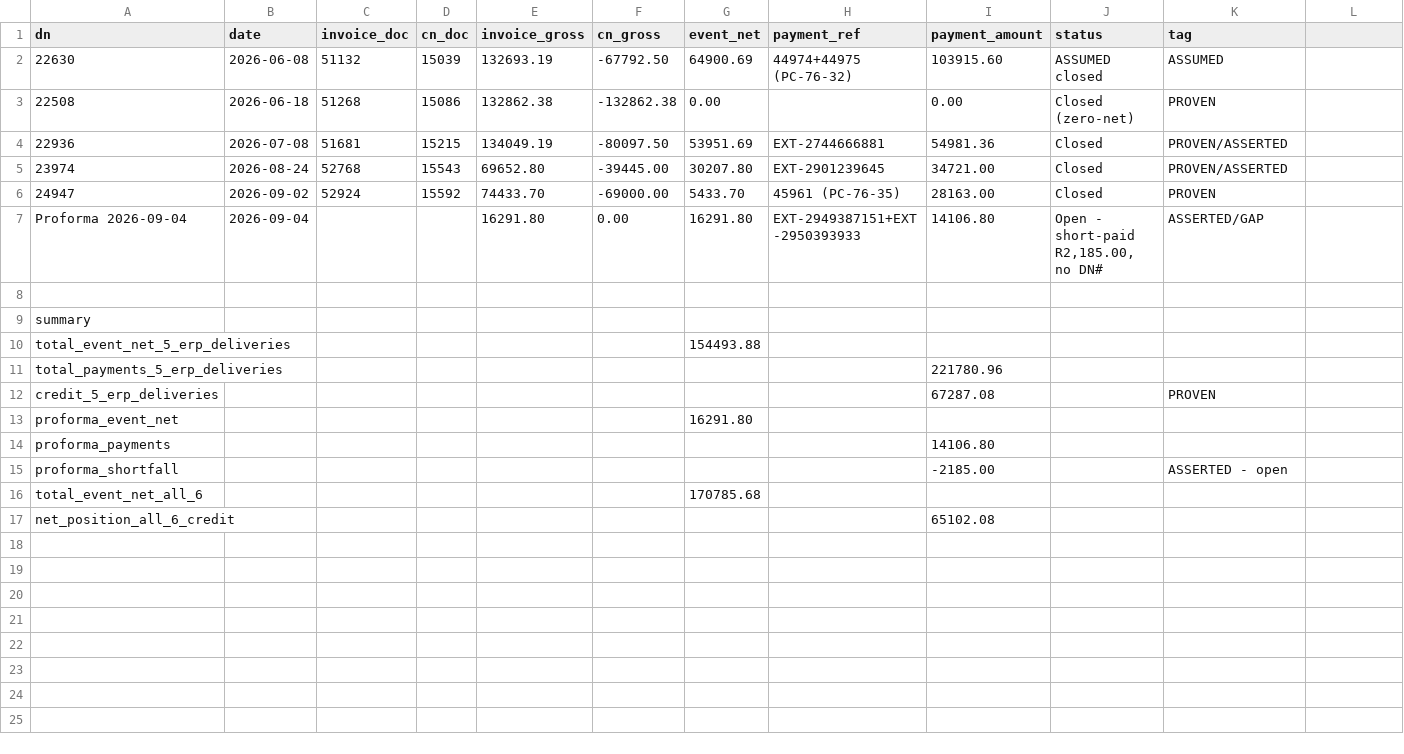
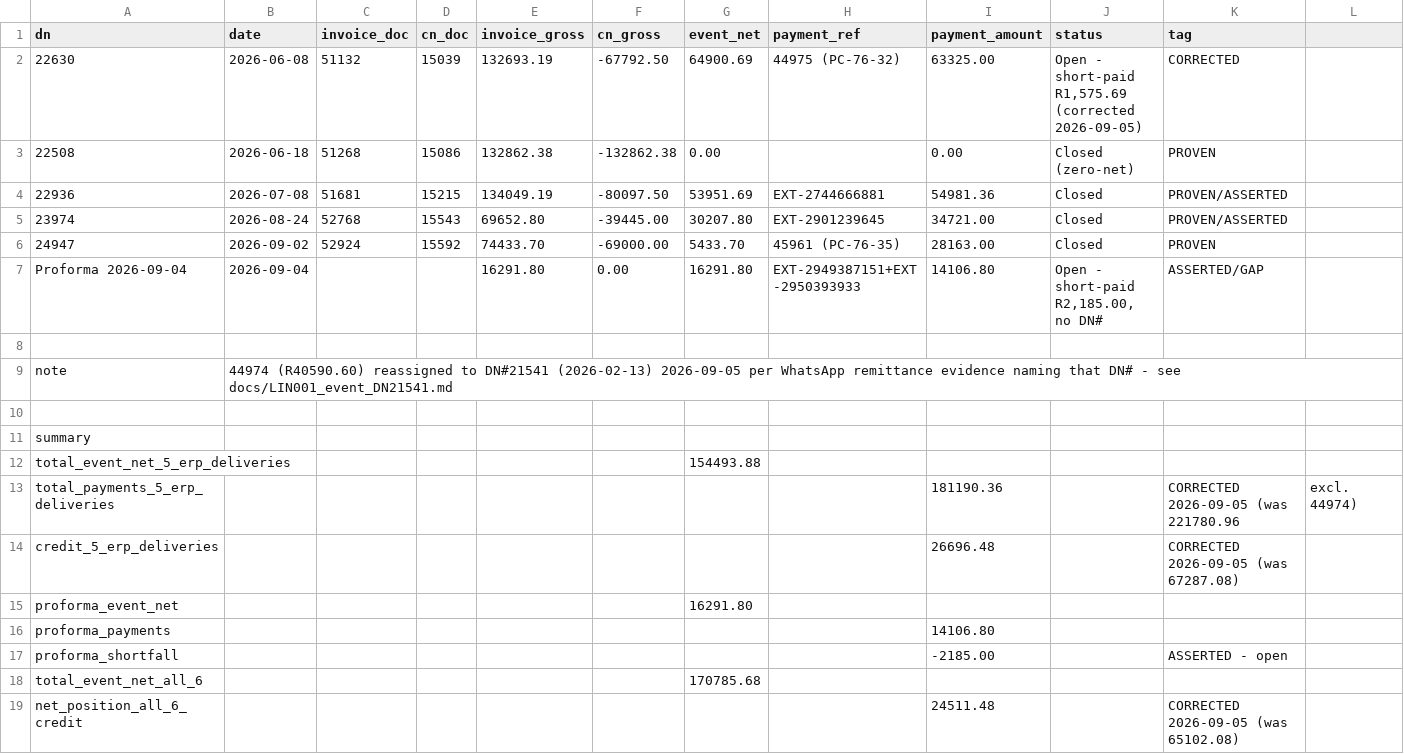
Before and after one commit to Media7-za/lpg-stock-recon, a CSV file: analysis/debtors/LIN001/reports/LIN001_events_consolidated_2026-06_2026-09.csv, drawn as a sheet.

```diff
--- a/analysis/debtors/LIN001/reports/LIN001_events_consolidated_2026-06_2026-09.csv
+++ b/analysis/debtors/LIN001/reports/LIN001_events_consolidated_2026-06_2026-09.csv
@@ -1,3 +1,3 @@
 dn,date,invoice_doc,cn_doc,invoice_gross,cn_gross,event_net,payment_ref,payment_amount,status,tag
-22630,2026-06-08,51132,15039,132693.19,-67792.50,64900.69,44974+44975 (PC-76-32),103915.60,ASSUMED closed,ASSUMED
+22630,2026-06-08,51132,15039,132693.19,-67792.50,64900.69,44975 (PC-76-32),63325.00,"Open - short-paid R1,575.69 (corrected 2026-09-05)",CORRECTED
 22508,2026-06-18,51268,15086,132862.38,-132862.38,0.00,,0.00,Closed (zero-net),PROVEN
@@ -8,6 +8,8 @@ Proforma 2026-09-04,2026-09-04,,,16291.80,0.00,16291.80,EXT-2949387151+EXT-29503
 
+note,44974 (R40590.60) reassigned to DN#21541 (2026-02-13) 2026-09-05 per WhatsApp remittance evidence naming that DN# - see docs/LIN001_event_DN21541.md,,,,,,,,,
+
 summary,,,,,,,,,,
 total_event_net_5_erp_deliveries,,,,,,154493.88,,,,
-total_payments_5_erp_deliveries,,,,,,,,221780.96,,
-credit_5_erp_deliveries,,,,,,,,67287.08,,PROVEN
+total_payments_5_erp_deliveries,,,,,,,,181190.36,,CORRECTED 2026-09-05 (was 221780.96, excl. 44974)
+credit_5_erp_deliveries,,,,,,,,26696.48,,CORRECTED 2026-09-05 (was 67287.08)
 proforma_event_net,,,,,,16291.80,,,,
@@ -16,2 +18,2 @@ proforma_shortfall,,,,,,,,-2185.00,,ASSERTED - open
 total_event_net_all_6,,,,,,170785.68,,,,
-net_position_all_6_credit,,,,,,,,65102.08,,
+net_position_all_6_credit,,,,,,,,24511.48,,CORRECTED 2026-09-05 (was 65102.08)
```
Also changed, not shown: analysis/debtors/LIN001/data/allocation_edges.csv, 5 other files.
